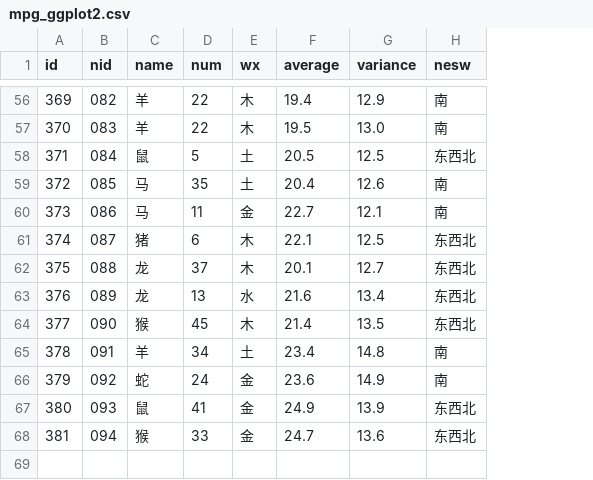
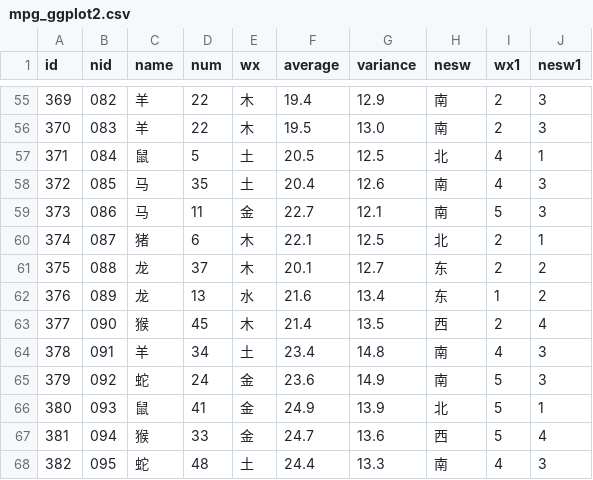
Before and after one commit to hah12345670/test, a CSV file: mpg_ggplot2.csv, drawn as a sheet; only a part is shown, gaps mark what is left out; addresses are those after the commit; the diff covers the shown part only; the diff names each change by its address in the sheet, - before the commit and + after, or states it on an @@ line.

```diff
--- a/mpg_ggplot2.csv
+++ b/mpg_ggplot2.csv
+column I (wx1), rows 55-67: 2 | 2 | 4 | 4 | 5 | 2 | 2 | 1 | 2 | 4 | 5 | 5 | 5
+column J (nesw1), rows 55-67: 3 | 3 | 1 | 3 | 3 | 1 | 2 | 2 | 4 | 3 | 3 | 1 | 4
-H57 (nesw): 东西北
+H57 (nesw): 北
-H60 (nesw): 东西北
+H60 (nesw): 北
-H61:H62 (nesw): 东西北
+H61:H62 (nesw): 东
-H63 (nesw): 东西北
+H63 (nesw): 西
-H66 (nesw): 东西北
+H66 (nesw): 北
-H67 (nesw): 东西北
+H67 (nesw): 西
+row 68: 382 | 095 | 蛇 | 48 | 土 | 24.4 | 13.3 | 南 | 4 | 3
```
Also changed, not shown: 1 removed row and 43 edited cells elsewhere in this file, 40 other files.
